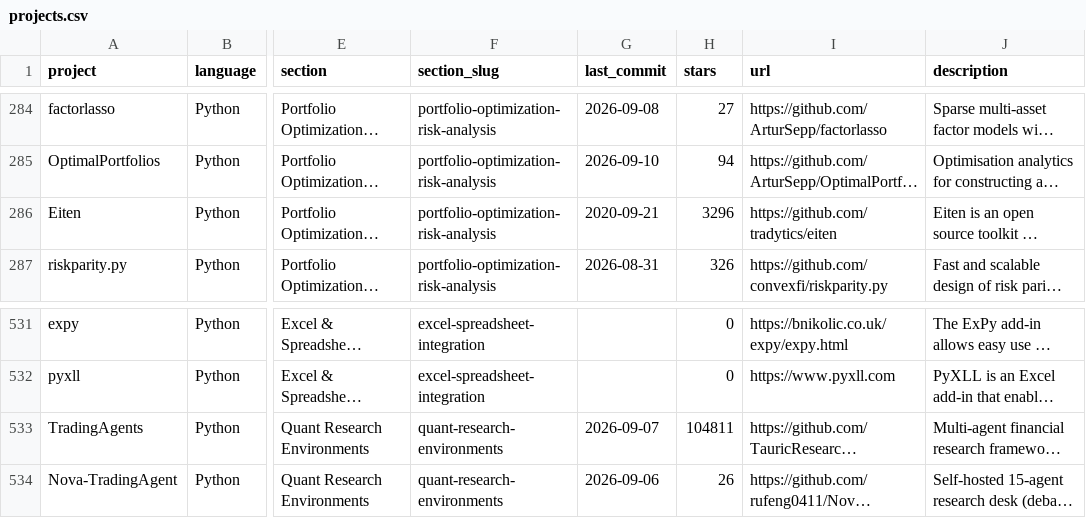
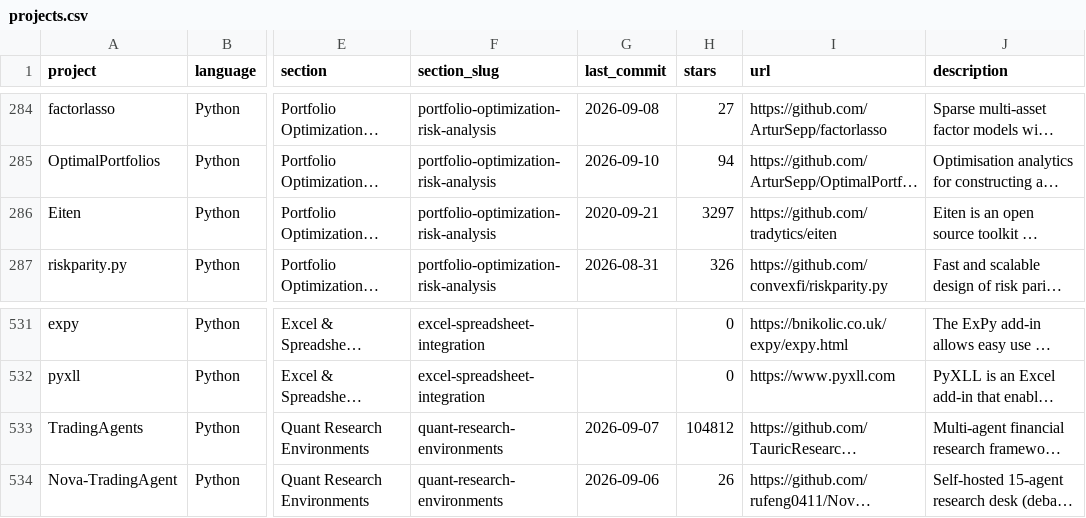
Before and after one commit to wilsonfreitas/awesome-quant, a CSV file: projects.csv, drawn as a sheet; only a part is shown, gaps mark what is left out; long unchanged cells end in …; the diff names each change by its address in the sheet, - before the commit and + after, or states it on an @@ line.

```diff
--- a/projects.csv
+++ b/projects.csv
-H286 (stars): 3296
+H286 (stars): 3297
-H533 (stars): 104811
+H533 (stars): 104812
```
Also changed, not shown: 1 other file.
